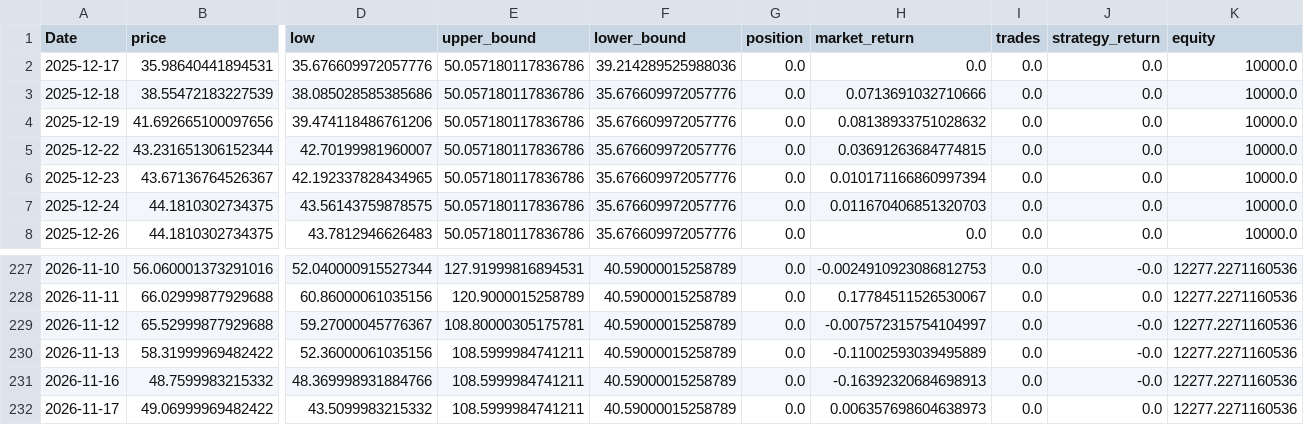
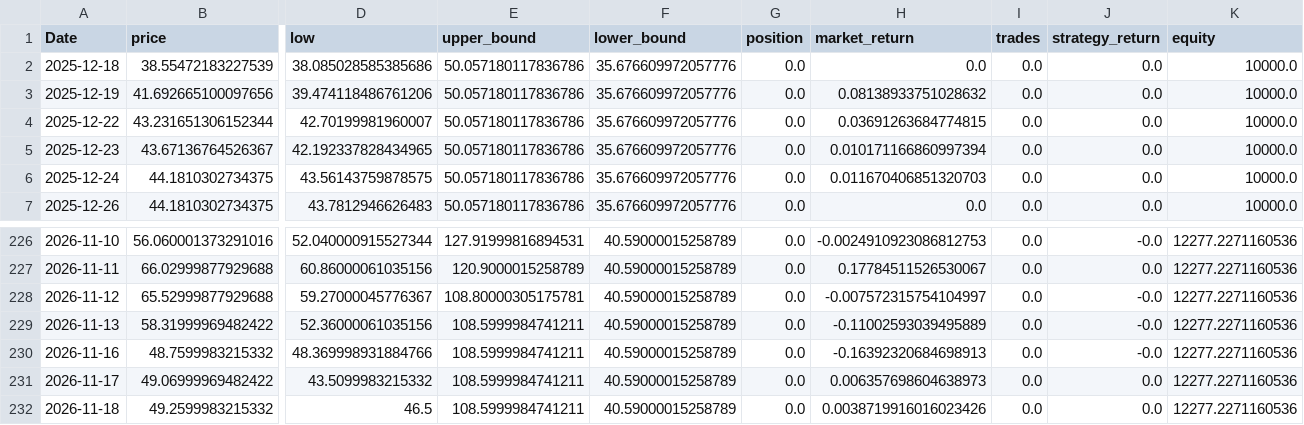
Before and after one commit to xyou860918-create/quant-backtest, a CSV file: paper_trading/logs/paper_trading/equity_SOXL.csv, drawn as a sheet; only a part is shown, gaps mark what is left out; removed rows and columns are numbered as before the commit, all else as after; rows hold the shown columns only; the diff names each change by its address in the sheet, - before the commit and + after, or states it on an @@ line.

```diff
--- a/paper_trading/logs/paper_trading/equity_SOXL.csv
+++ b/paper_trading/logs/paper_trading/equity_SOXL.csv
-row 2: 2025-12-17 | 35.98640441894531 | 35.676609972057776 | 50.057180117836786 | 39.214289525988036 | 0.0 | 0.0 | 0.0 | 0.0 | 10000.0
-H2 (market_return): 0.0713691032710666
+H2 (market_return): 0.0
+row 232: 2026-11-18 | 49.2599983215332 | 46.5 | 108.5999984741211 | 40.59000015258789 | 0.0 | 0.0038719916016023426 | 0.0 | 0.0 | 12277.2271160536
```
Also changed, not shown: paper_trading/logs/paper_trading/equity_TQQQ.csv, paper_trading/logs/paper_trading/equity_TSLL.csv.
